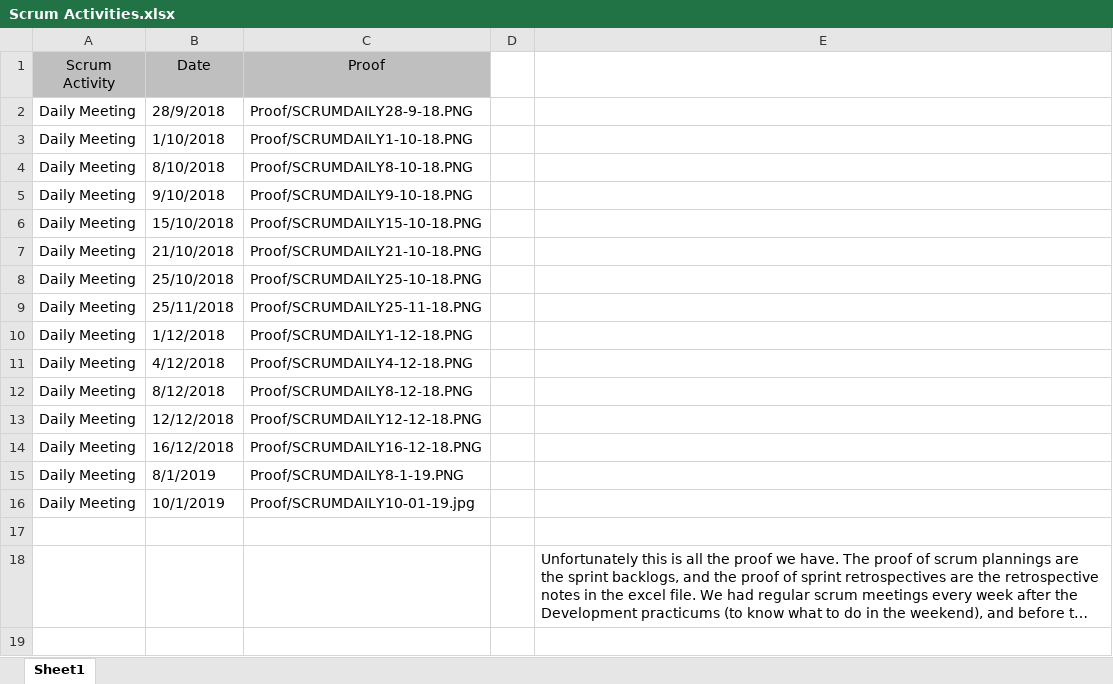
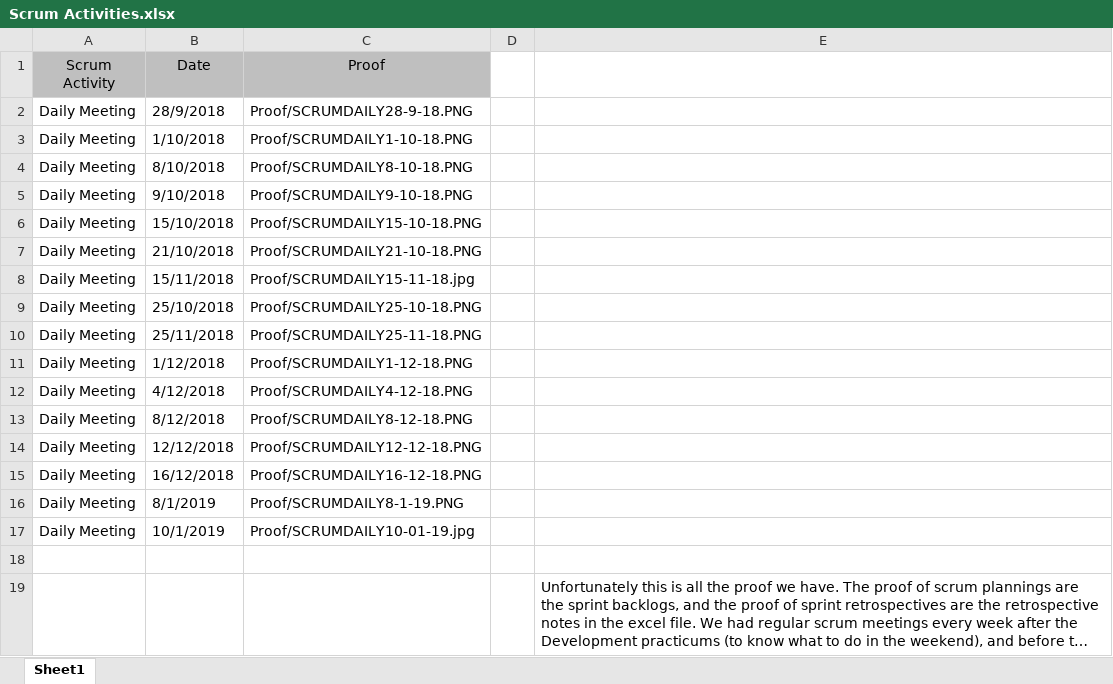
Before and after one commit to laREiGN/Project-A, an Excel workbook: Scrum Documentation/Scrum Activities/Scrum Activities.xlsx, sheet Sheet1, drawn as a sheet; long unchanged cells end in …; values as stored, in another font and other column widths than the file's, no borders; the diff names each change by its address in the sheet, - before the commit and + after, or states it on an @@ line.

Commit message:
Add files via upload

```diff
--- a/Scrum Documentation/Scrum Activities/Scrum Activities.xlsx (sheet Sheet1)
+++ b/Scrum Documentation/Scrum Activities/Scrum Activities.xlsx (sheet Sheet1)
+row 8: Daily Meeting | 15/11/2018 | Proof/SCRUMDAILY15-11-18.jpg
```
